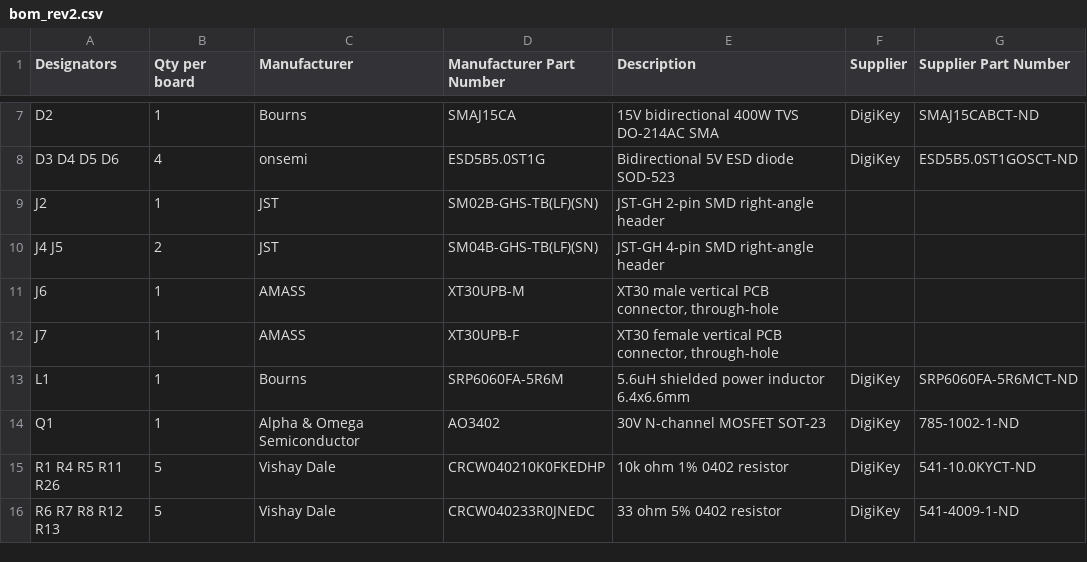
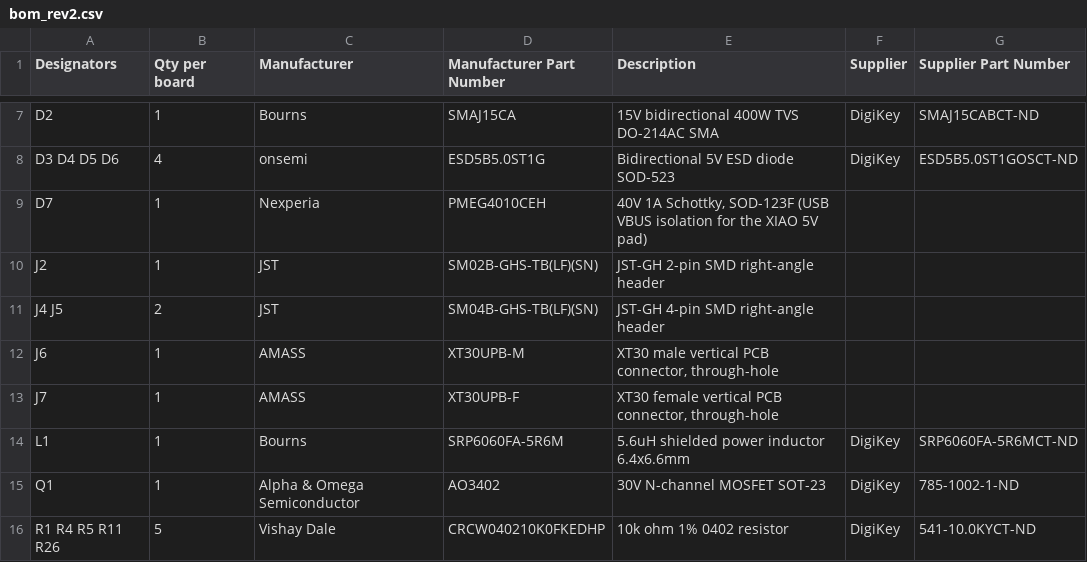
Before and after one commit to taciturnaxolotl/holy-guacamole, a CSV file: hardware/procurement/bom_rev2.csv, drawn as a sheet; only a part is shown, gaps mark what is left out; the shorter side is filled out with more unchanged rows.

```diff
--- a/hardware/procurement/bom_rev2.csv
+++ b/hardware/procurement/bom_rev2.csv
@@ -8,2 +8,3 @@ D2,1,Bourns,SMAJ15CA,15V bidirectional 400W TVS DO-214AC SMA,DigiKey,SMAJ15CABCT
 D3 D4 D5 D6,4,onsemi,ESD5B5.0ST1G,Bidirectional 5V ESD diode SOD-523,DigiKey,ESD5B5.0ST1GOSCT-ND
+D7,1,Nexperia,PMEG4010CEH,"40V 1A Schottky, SOD-123F (USB VBUS isolation for the XIAO 5V pad)",,
 J2,1,JST,SM02B-GHS-TB(LF)(SN),JST-GH 2-pin SMD right-angle header,,
```
Also changed, not shown: 13 other files.
